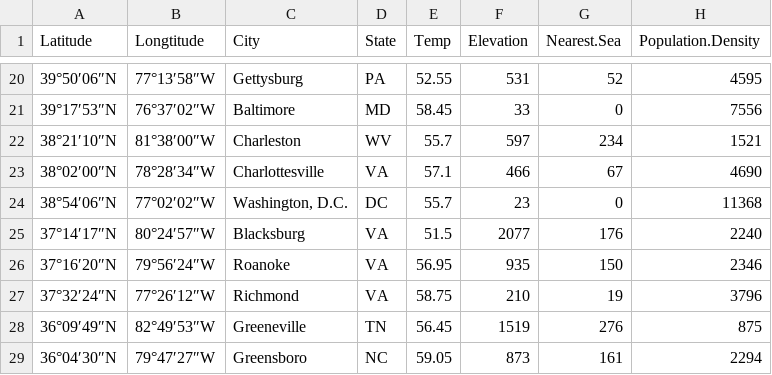
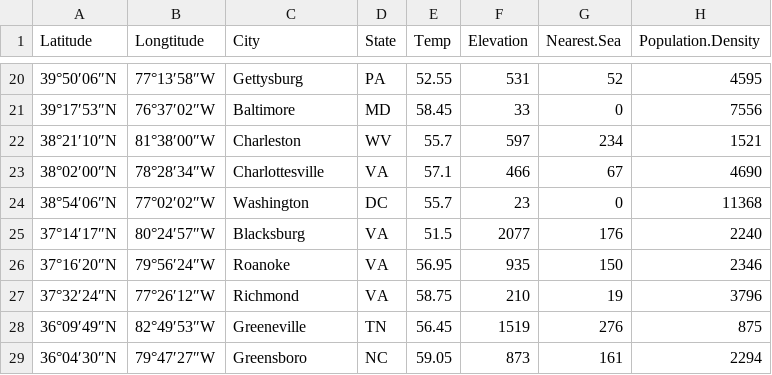
Before and after one commit to EnderErimhan/Climate_Regression_Model, a CSV file: climate.csv, drawn as a sheet; only a part is shown, gaps mark what is left out.

Commit message:
Update climate.csv

```diff
--- a/climate.csv
+++ b/climate.csv
@@ -23,3 +23,3 @@ Latitude 	Longtitude	City 	State	Temp	Elevation	Nearest.Sea	Population.Density
 38°02′00″N	78°28′34″W	Charlottesville	VA	57.1	466	67	4690
-38°54′06″N	77°02′02″W	Washington, D.C.	DC	55.7	23	0	11368
+38°54′06″N	77°02′02″W	Washington 	DC	55.7	23	0	11368
 37°14′17″N	80°24′57″W	Blacksburg	VA	51.5	2077	176	2240
```
